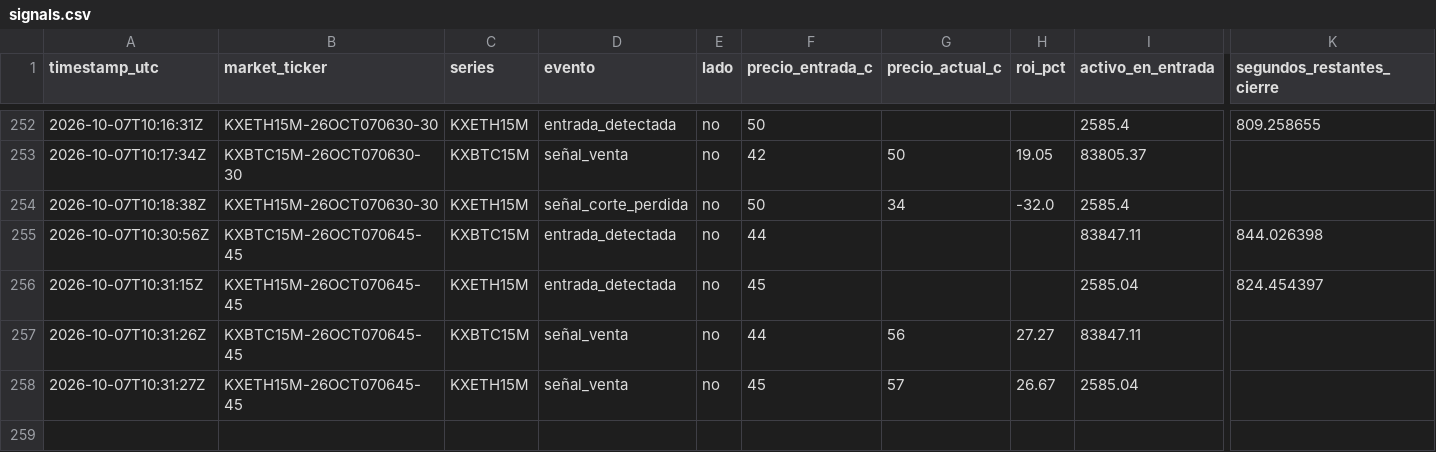
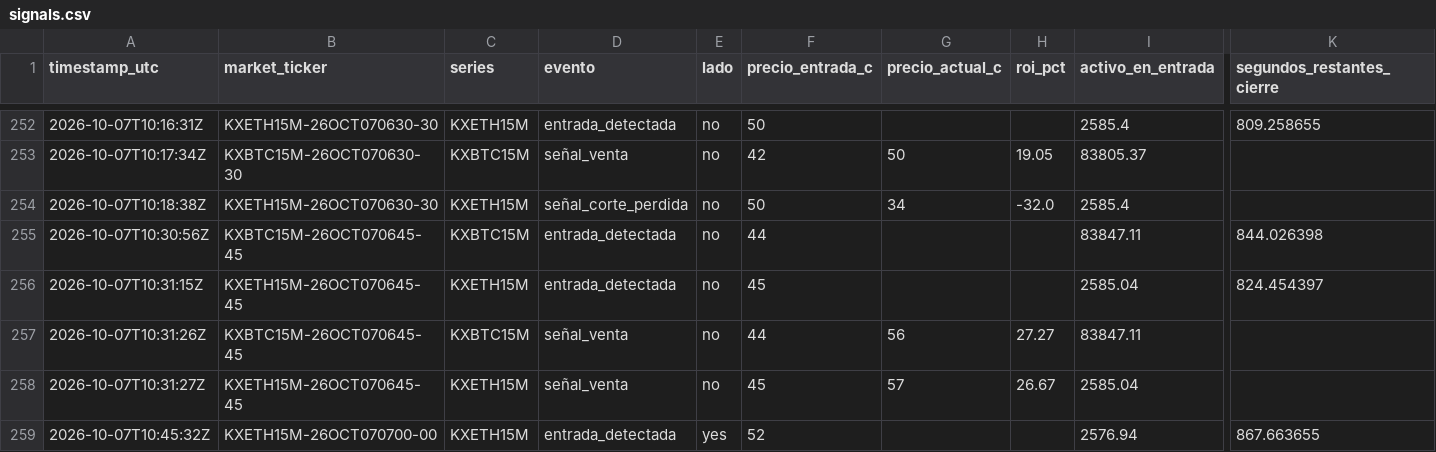
Before and after one commit to Daninaho2316/Kalshi-se-ales, a CSV file: logs/signals.csv, drawn as a sheet; only a part is shown, gaps mark what is left out; rows hold the shown columns only; the diff names each change by its address in the sheet, - before the commit and + after, or states it on an @@ line.

```diff
--- a/logs/signals.csv
+++ b/logs/signals.csv
+row 259: 2026-10-07T10:45:32Z | KXETH15M-26OCT070700-00 | KXETH15M | entrada_detectada | yes | 52 |  |  | 2576.94 | 867.663655
```
Also changed, not shown: 1 other file.
